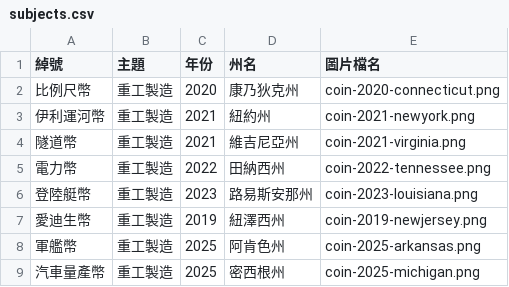
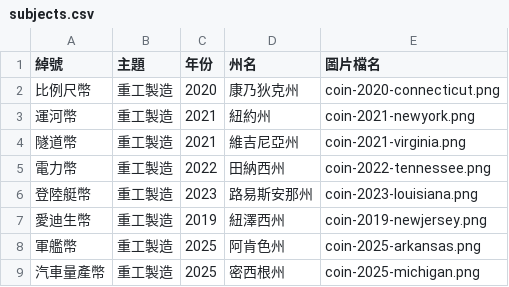
Before and after one commit to tech-coins-crypto/tech-coins-crypto.github.io, a CSV file: static/data/subjects.csv, drawn as a sheet; only a part is shown.

Commit message:
Update subjects.csv

```diff
--- a/static/data/subjects.csv
+++ b/static/data/subjects.csv
@@ -2,3 +2,3 @@
 比例尺幣,重工製造,2020,康乃狄克州,coin-2020-connecticut.png
-伊利運河幣,重工製造,2021,紐約州,coin-2021-newyork.png
+運河幣,重工製造,2021,紐約州,coin-2021-newyork.png
 隧道幣,重工製造,2021,維吉尼亞州,coin-2021-virginia.png
```
